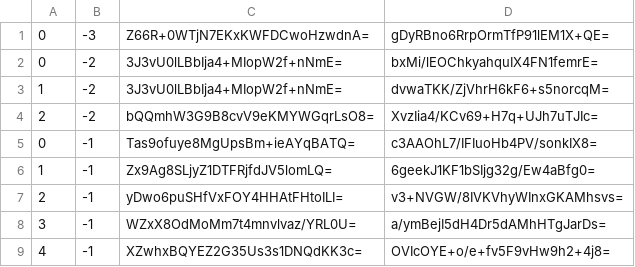
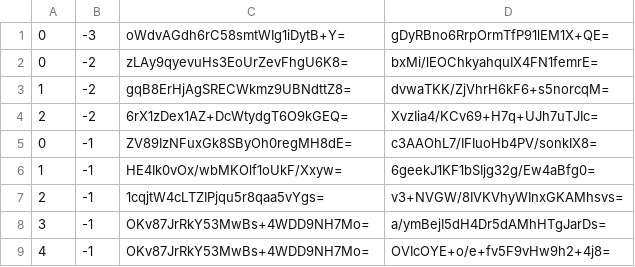
Before and after one commit to counterfitninja/chilled-nether, a CSV file: tiles/zoom.-2/metadata/k.0.-1.csv, drawn as a sheet.

```diff
--- a/tiles/zoom.-2/metadata/k.0.-1.csv
+++ b/tiles/zoom.-2/metadata/k.0.-1.csv
@@ -1,9 +1,9 @@
-0,-3,Z66R+0WTjN7EKxKWFDCwoHzwdnA=,gDyRBno6RrpOrmTfP91lEM1X+QE=
-0,-2,3J3vU0lLBbIja4+MIopW2f+nNmE=,bxMi/lEOChkyahquIX4FN1femrE=
-1,-2,3J3vU0lLBbIja4+MIopW2f+nNmE=,dvwaTKK/ZjVhrH6kF6+s5norcqM=
-2,-2,bQQmhW3G9B8cvV9eKMYWGqrLsO8=,XvzIia4/KCv69+H7q+UJh7uTJIc=
-0,-1,Tas9ofuye8MgUpsBm+ieAYqBATQ=,c3AAOhL7/IFIuoHb4PV/sonkIX8=
-1,-1,Zx9Ag8SLjyZ1DTFRjfdJV5lomLQ=,6geekJ1KF1bSIjg32g/Ew4aBfg0=
-2,-1,yDwo6puSHfVxFOY4HHAtFHtoILI=,v3+NVGW/8IVKVhyWInxGKAMhsvs=
-3,-1,WZxX8OdMoMm7t4mnvlvaz/YRL0U=,a/ymBejI5dH4Dr5dAMhHTgJarDs=
-4,-1,XZwhxBQYEZ2G35Us3s1DNQdKK3c=,OVIcOYE+o/e+fv5F9vHw9h2+4j8=
+0,-3,oWdvAGdh6rC58smtWIg1iDytB+Y=,gDyRBno6RrpOrmTfP91lEM1X+QE=
+0,-2,zLAy9qyevuHs3EoUrZevFhgU6K8=,bxMi/lEOChkyahquIX4FN1femrE=
+1,-2,gqB8ErHjAgSRECWkmz9UBNdttZ8=,dvwaTKK/ZjVhrH6kF6+s5norcqM=
+2,-2,6rX1zDex1AZ+DcWtydgT6O9kGEQ=,XvzIia4/KCv69+H7q+UJh7uTJIc=
+0,-1,ZV89IzNFuxGk8SByOh0regMH8dE=,c3AAOhL7/IFIuoHb4PV/sonkIX8=
+1,-1,HE4Ik0vOx/wbMKOlf1oUkF/Xxyw=,6geekJ1KF1bSIjg32g/Ew4aBfg0=
+2,-1,1cqjtW4cLTZIPjqu5r8qaa5vYgs=,v3+NVGW/8IVKVhyWInxGKAMhsvs=
+3,-1,OKv87JrRkY53MwBs+4WDD9NH7Mo=,a/ymBejI5dH4Dr5dAMhHTgJarDs=
+4,-1,OKv87JrRkY53MwBs+4WDD9NH7Mo=,OVIcOYE+o/e+fv5F9vHw9h2+4j8=
```
Also changed, not shown: 1 other file.
